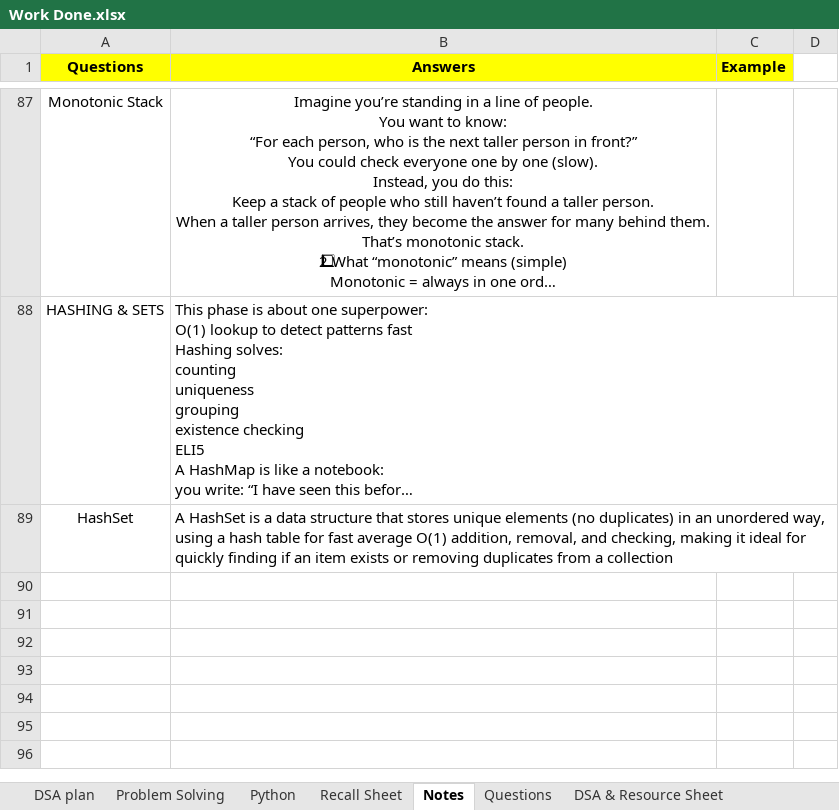
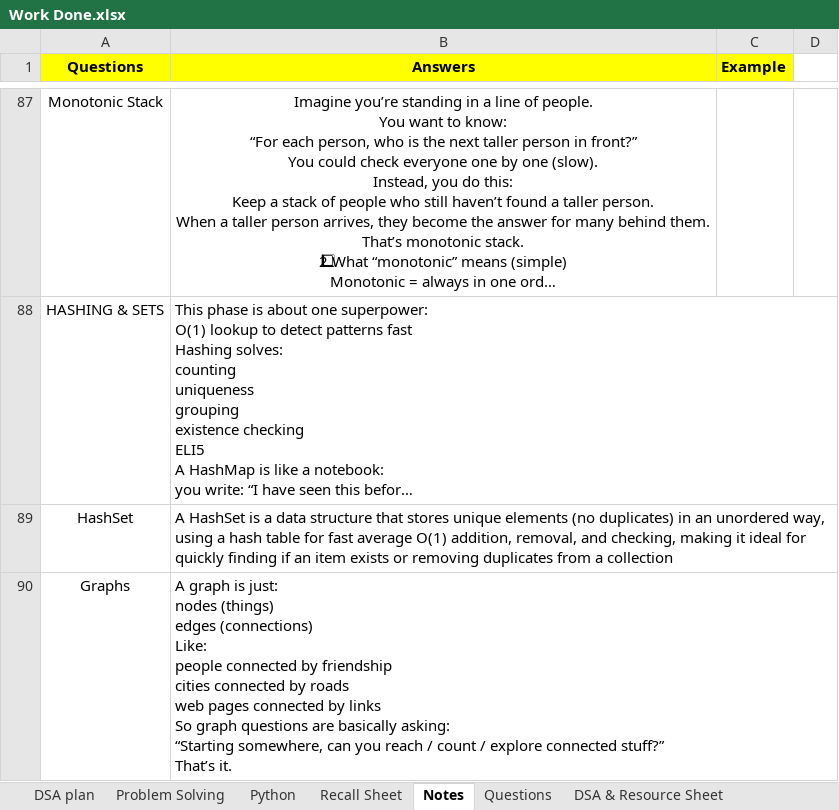
Before and after one commit to swarajp8020/DSA-Java-Practice, an Excel workbook: JavaPrograms/Work Done.xlsx, sheet Notes, drawn as a sheet; only a part is shown, gaps mark what is left out; long unchanged cells end in …; values as stored, in another font and other column widths than the file's, no borders; ↵ is a line break in a cell; the diff covers the shown part only; the diff names each change by its address in the sheet, - before the commit and + after, or states it on an @@ line.

Commit message:
17-01-26 Graphs

```diff
--- a/JavaPrograms/Work Done.xlsx (sheet Notes)
+++ b/JavaPrograms/Work Done.xlsx (sheet Notes)
+row 90: Graphs | A graph is just: ↵ nodes (things) ↵ edges (connections) ↵ Like: ↵ people connected by friendship ↵ cities connected by roads ↵ web pages connected by links ↵ So graph questions are basically asking: ↵ “Starting somewhere, can you reach / count / explore connected stuff?” ↵ That’s it.
```
Also changed, not shown: 1 added row elsewhere in this sheet.
